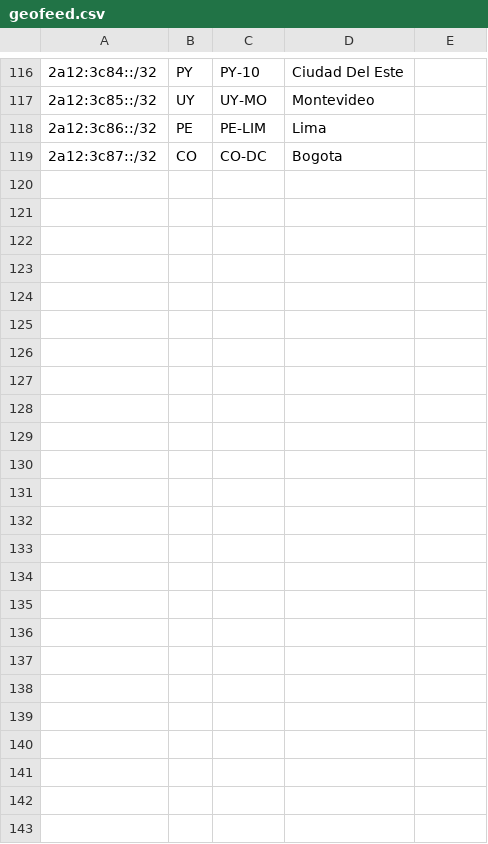
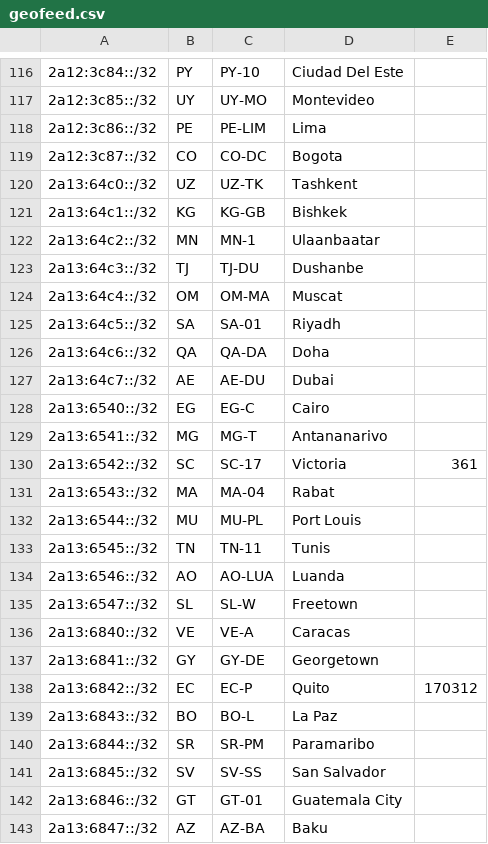
Before and after one commit to Regltddef/geo, a CSV file: geofeed.csv, drawn as a sheet; only a part is shown, gaps mark what is left out.

Commit message:
Update geofeed.csv

```diff
--- a/geofeed.csv
+++ b/geofeed.csv
@@ -119 +119,25 @@
 2a12:3c87::/32,CO,CO-DC,Bogota,
+2a13:64c0::/32,UZ,UZ-TK,Tashkent,
+2a13:64c1::/32,KG,KG-GB,Bishkek,
+2a13:64c2::/32,MN,MN-1,Ulaanbaatar,
+2a13:64c3::/32,TJ,TJ-DU,Dushanbe,
+2a13:64c4::/32,OM,OM-MA,Muscat,
+2a13:64c5::/32,SA,SA-01,Riyadh,
+2a13:64c6::/32,QA,QA-DA,Doha,
+2a13:64c7::/32,AE,AE-DU,Dubai,
+2a13:6540::/32,EG,EG-C,Cairo,
+2a13:6541::/32,MG,MG-T,Antananarivo,
+2a13:6542::/32,SC,SC-17,Victoria,361
+2a13:6543::/32,MA,MA-04,Rabat,
+2a13:6544::/32,MU,MU-PL,Port Louis,
+2a13:6545::/32,TN,TN-11,Tunis,
+2a13:6546::/32,AO,AO-LUA,Luanda,
+2a13:6547::/32,SL,SL-W,Freetown,
+2a13:6840::/32,VE,VE-A,Caracas,
+2a13:6841::/32,GY,GY-DE,Georgetown,
+2a13:6842::/32,EC,EC-P,Quito,170312
+2a13:6843::/32,BO,BO-L,La Paz,
+2a13:6844::/32,SR,SR-PM,Paramaribo,
+2a13:6845::/32,SV,SV-SS,San Salvador,
+2a13:6846::/32,GT,GT-01,Guatemala City,
+2a13:6847::/32,AZ,AZ-BA,Baku,
```
